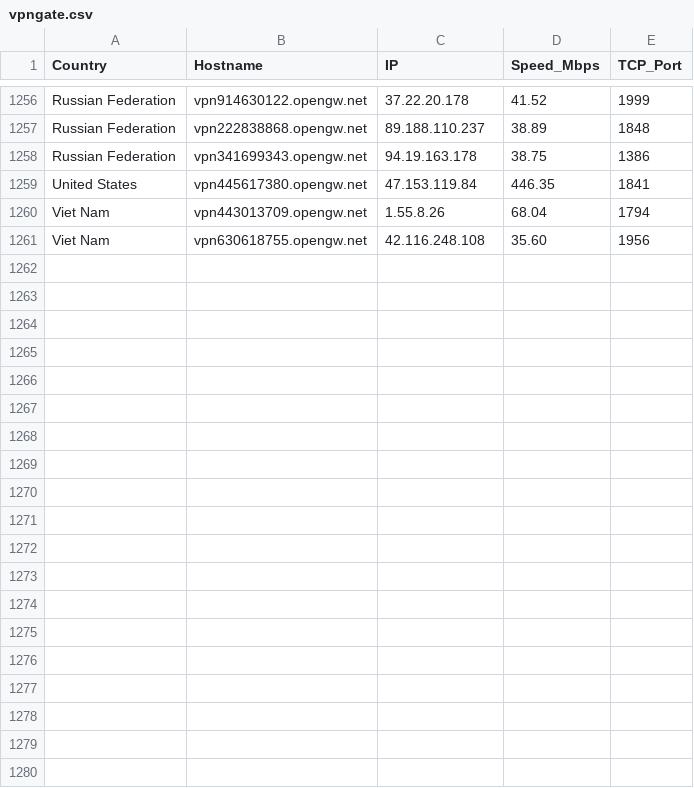
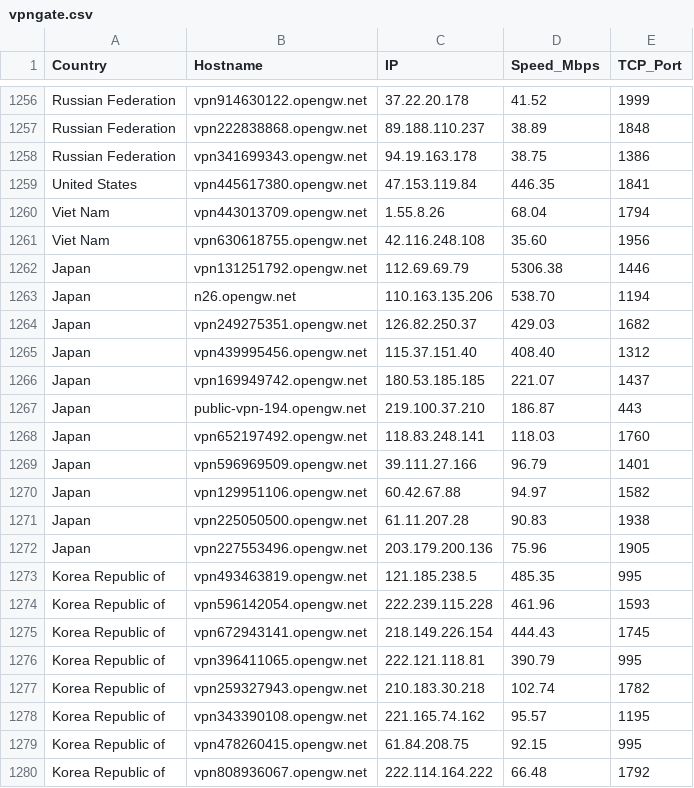
Before and after one commit to sdise/vpngate, a CSV file: vpngate.csv, drawn as a sheet; only a part is shown, gaps mark what is left out; the diff covers the shown part only; the diff names each change by its address in the sheet, - before the commit and + after, or states it on an @@ line.

```diff
--- a/vpngate.csv
+++ b/vpngate.csv
+row 1262: Japan | vpn131251792.opengw.net | 112.69.69.79 | 5306.38 | 1446
+row 1263: Japan | n26.opengw.net | 110.163.135.206 | 538.70 | 1194
+row 1264: Japan | vpn249275351.opengw.net | 126.82.250.37 | 429.03 | 1682
+row 1265: Japan | vpn439995456.opengw.net | 115.37.151.40 | 408.40 | 1312
+row 1266: Japan | vpn169949742.opengw.net | 180.53.185.185 | 221.07 | 1437
+row 1267: Japan | public-vpn-194.opengw.net | 219.100.37.210 | 186.87 | 443
+row 1268: Japan | vpn652197492.opengw.net | 118.83.248.141 | 118.03 | 1760
+row 1269: Japan | vpn596969509.opengw.net | 39.111.27.166 | 96.79 | 1401
+row 1270: Japan | vpn129951106.opengw.net | 60.42.67.88 | 94.97 | 1582
+row 1271: Japan | vpn225050500.opengw.net | 61.11.207.28 | 90.83 | 1938
+row 1272: Japan | vpn227553496.opengw.net | 203.179.200.136 | 75.96 | 1905
+row 1273: Korea Republic of | vpn493463819.opengw.net | 121.185.238.5 | 485.35 | 995
+row 1274: Korea Republic of | vpn596142054.opengw.net | 222.239.115.228 | 461.96 | 1593
+row 1275: Korea Republic of | vpn672943141.opengw.net | 218.149.226.154 | 444.43 | 1745
+row 1276: Korea Republic of | vpn396411065.opengw.net | 222.121.118.81 | 390.79 | 995
+row 1277: Korea Republic of | vpn259327943.opengw.net | 210.183.30.218 | 102.74 | 1782
+row 1278: Korea Republic of | vpn343390108.opengw.net | 221.165.74.162 | 95.57 | 1195
+row 1279: Korea Republic of | vpn478260415.opengw.net | 61.84.208.75 | 92.15 | 995
+row 1280: Korea Republic of | vpn808936067.opengw.net | 222.114.164.222 | 66.48 | 1792
```
Also changed, not shown: 13 added rows elsewhere in this file, vpngate_tested.csv, 6 other files.
